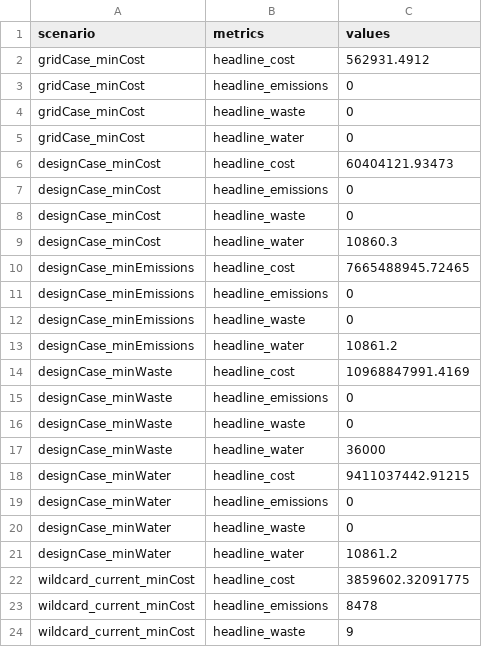
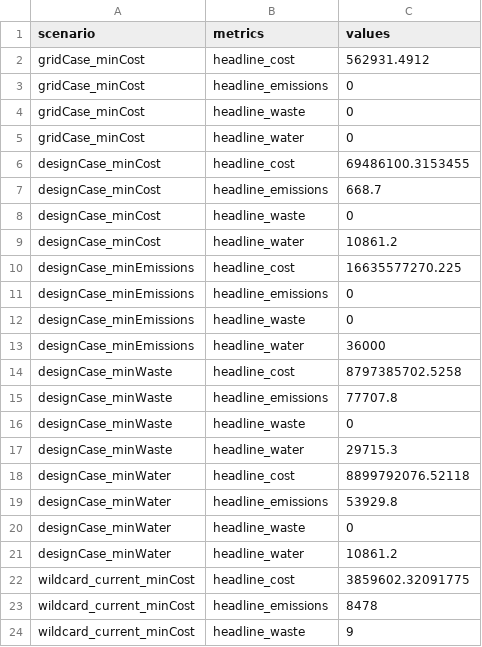
Before and after one commit to tomravalde/thesis, a CSV file: 06_case-study/headlines.csv, drawn as a sheet; only a part is shown.

```diff
--- a/06_case-study/headlines.csv
+++ b/06_case-study/headlines.csv
@@ -5,16 +5,16 @@
 "gridCase_minCost","headline_water",0
-"designCase_minCost","headline_cost",60404121.93473
-"designCase_minCost","headline_emissions",0
+"designCase_minCost","headline_cost",69486100.3153455
+"designCase_minCost","headline_emissions",668.7
 "designCase_minCost","headline_waste",0
-"designCase_minCost","headline_water",10860.3
-"designCase_minEmissions","headline_cost",7665488945.72465
+"designCase_minCost","headline_water",10861.2
+"designCase_minEmissions","headline_cost",16635577270.225
 "designCase_minEmissions","headline_emissions",0
 "designCase_minEmissions","headline_waste",0
-"designCase_minEmissions","headline_water",10861.2
-"designCase_minWaste","headline_cost",10968847991.4169
-"designCase_minWaste","headline_emissions",0
+"designCase_minEmissions","headline_water",36000
+"designCase_minWaste","headline_cost",8797385702.5258
+"designCase_minWaste","headline_emissions",77707.8
 "designCase_minWaste","headline_waste",0
-"designCase_minWaste","headline_water",36000
-"designCase_minWater","headline_cost",9411037442.91215
-"designCase_minWater","headline_emissions",0
+"designCase_minWaste","headline_water",29715.3
+"designCase_minWater","headline_cost",8899792076.52118
+"designCase_minWater","headline_emissions",53929.8
 "designCase_minWater","headline_waste",0
```
Also changed, not shown: 06_case-study/ENA.csv, 06_case-study/ena-matrices.csv, 3 other files.
